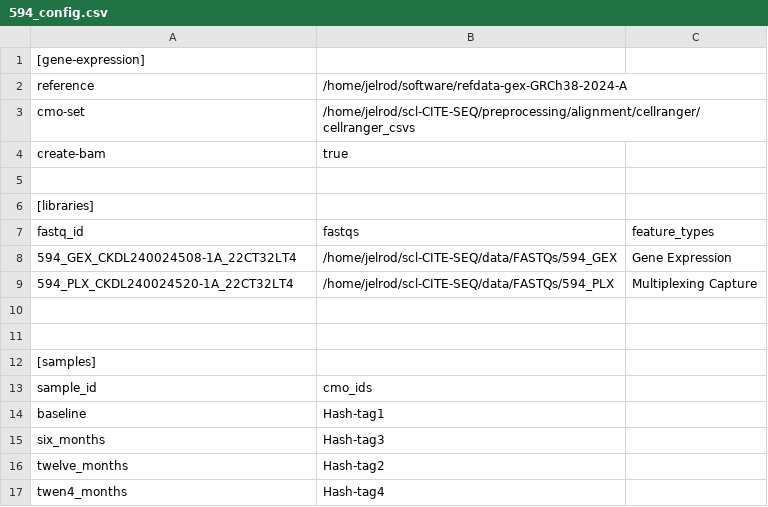
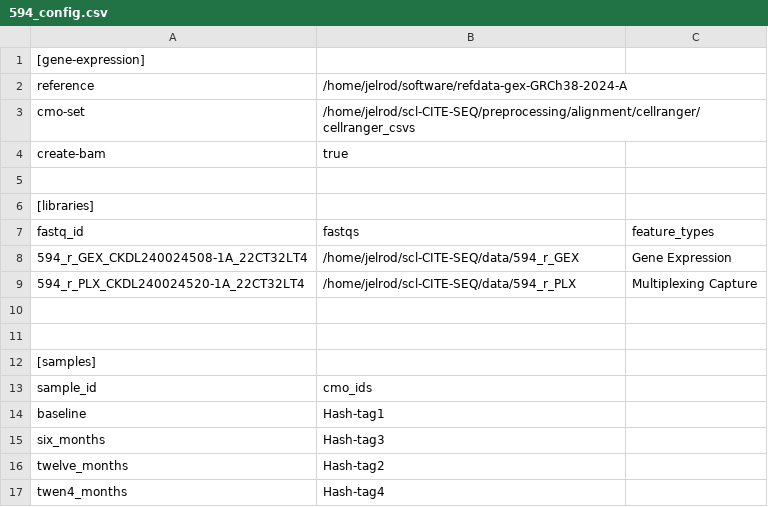
Before and after one commit to jkelrod97/jSSc-ASCT-longitudinal-monocytes, a CSV file: cellranger_csvs/demultiplexing/594_config.csv, drawn as a sheet.

```diff
--- a/cellranger_csvs/demultiplexing/594_config.csv
+++ b/cellranger_csvs/demultiplexing/594_config.csv
@@ -7,4 +7,4 @@ create-bam,true ,
 fastq_id,fastqs,feature_types
-594_GEX_CKDL240024508-1A_22CT32LT4,/home/jelrod/scl-CITE-SEQ/data/FASTQs/594_GEX,Gene Expression
-594_PLX_CKDL240024520-1A_22CT32LT4,/home/jelrod/scl-CITE-SEQ/data/FASTQs/594_PLX,Multiplexing Capture
+594_r_GEX_CKDL240024508-1A_22CT32LT4,/home/jelrod/scl-CITE-SEQ/data/594_r_GEX,Gene Expression
+594_r_PLX_CKDL240024520-1A_22CT32LT4,/home/jelrod/scl-CITE-SEQ/data/594_r_PLX,Multiplexing Capture
 ,,
```
Also changed, not shown: cellranger_csvs/demultiplexing/515_config.csv, cellranger_csvs/demultiplexing/591_config.csv, 1 other file.
